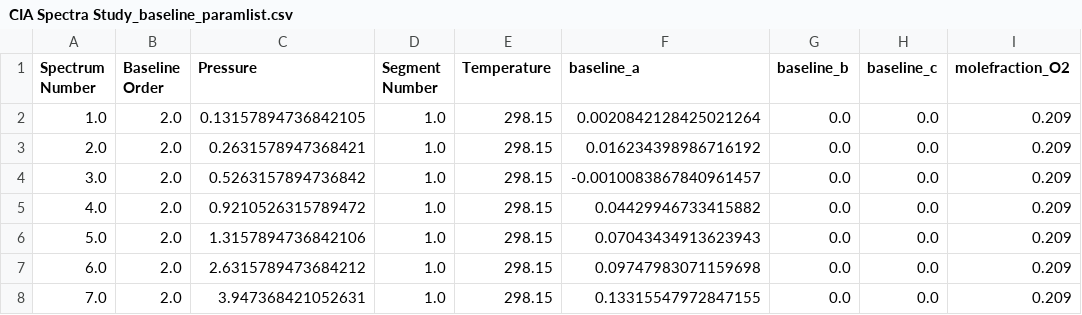
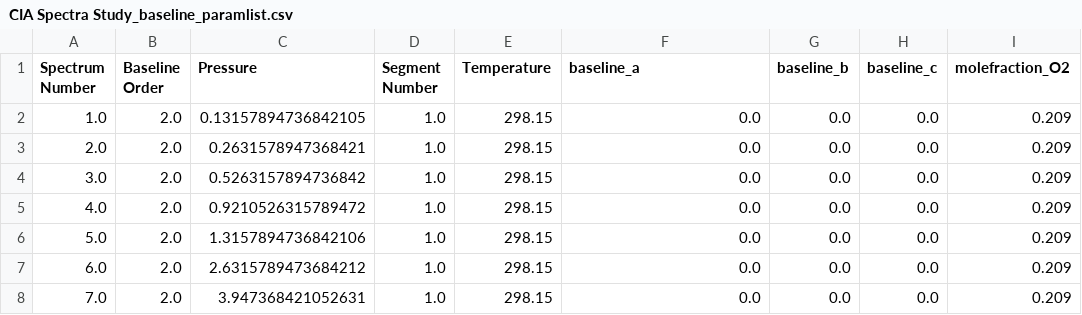
Before and after one commit to usnistgov/MATS, a CSV file: MATS/Examples/A-Band - CIA/CIA Spectra Study_baseline_paramlist.csv, drawn as a sheet; only a part is shown; the diff names each change by its address in the sheet, - before the commit and + after, or states it on an @@ line.

```diff
--- a/MATS/Examples/A-Band - CIA/CIA Spectra Study_baseline_paramlist.csv
+++ b/MATS/Examples/A-Band - CIA/CIA Spectra Study_baseline_paramlist.csv
-F2 (baseline_a): 0.0020842128425021264
+F2 (baseline_a): 0.0
-F3 (baseline_a): 0.016234398986716192
+F3 (baseline_a): 0.0
-F4 (baseline_a): -0.0010083867840961457
+F4 (baseline_a): 0.0
-F5 (baseline_a): 0.04429946733415882
+F5 (baseline_a): 0.0
-F6 (baseline_a): 0.07043434913623943
+F6 (baseline_a): 0.0
-F7 (baseline_a): 0.09747983071159698
+F7 (baseline_a): 0.0
-F8 (baseline_a): 0.13315547972847155
+F8 (baseline_a): 0.0
```
Also changed, not shown: MATS/Examples/A-Band - CIA/Baseline_LineList.csv, 18 other files.
